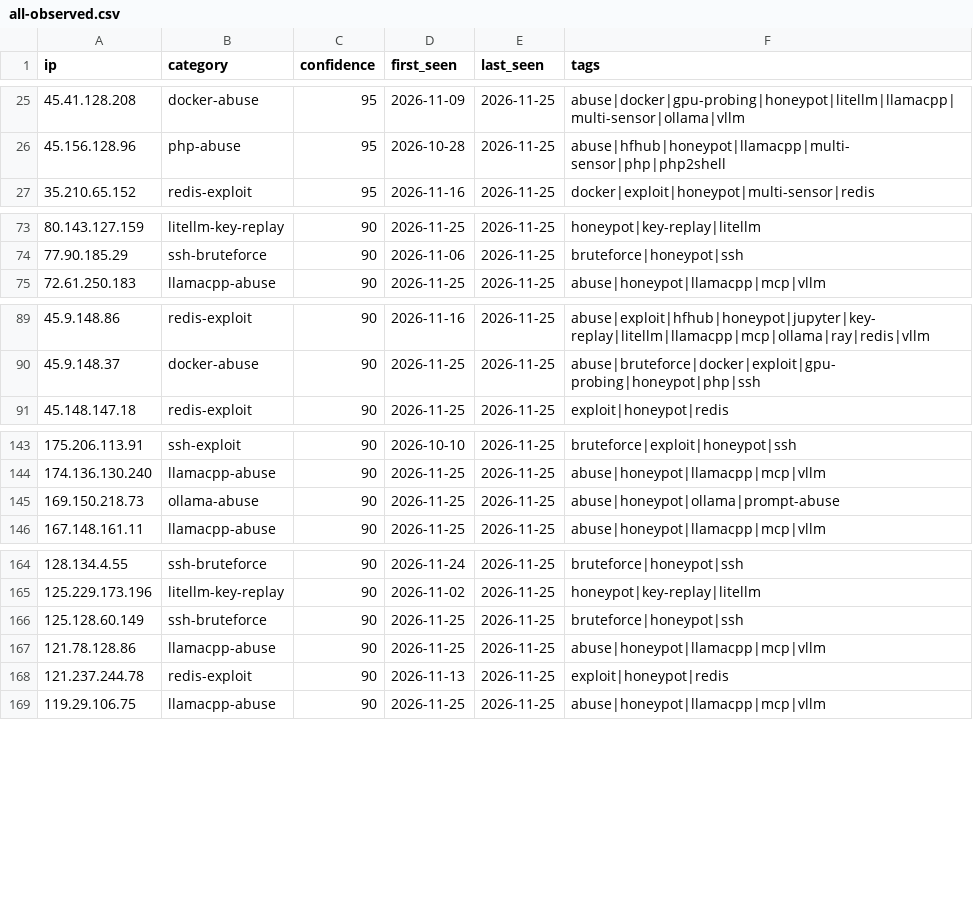
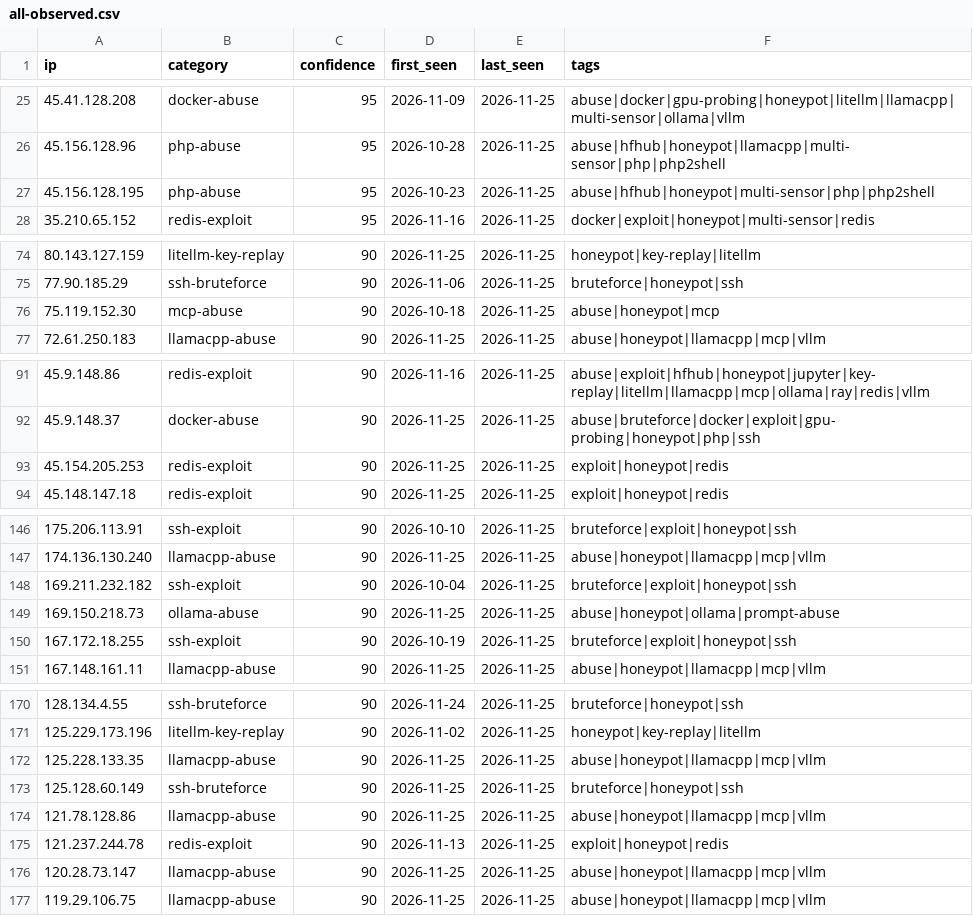
Before and after one commit to Zikmadol/trapline-ioc, a CSV file: feeds/all-observed.csv, drawn as a sheet; only a part is shown, gaps mark what is left out; the diff covers the shown part only; the diff names each change by its address in the sheet, - before the commit and + after, or states it on an @@ line.

```diff
--- a/feeds/all-observed.csv
+++ b/feeds/all-observed.csv
+row 27: 45.156.128.195 | php-abuse | 95 | 2026-10-23 | 2026-11-25 | abuse|hfhub|honeypot|multi-sensor|php|php2shell
+row 76: 75.119.152.30 | mcp-abuse | 90 | 2026-10-18 | 2026-11-25 | abuse|honeypot|mcp
+row 93: 45.154.205.253 | redis-exploit | 90 | 2026-11-25 | 2026-11-25 | exploit|honeypot|redis
+row 148: 169.211.232.182 | ssh-exploit | 90 | 2026-10-04 | 2026-11-25 | bruteforce|exploit|honeypot|ssh
+row 150: 167.172.18.255 | ssh-exploit | 90 | 2026-10-19 | 2026-11-25 | bruteforce|exploit|honeypot|ssh
+row 172: 125.228.133.35 | llamacpp-abuse | 90 | 2026-11-25 | 2026-11-25 | abuse|honeypot|llamacpp|mcp|vllm
+row 176: 120.28.73.147 | llamacpp-abuse | 90 | 2026-11-25 | 2026-11-25 | abuse|honeypot|llamacpp|mcp|vllm
```
Also changed, not shown: 1 added row and 5 removed rows elsewhere in this file, daily/2026-11-25.csv, feeds/ai-infra.csv, 16 other files.
